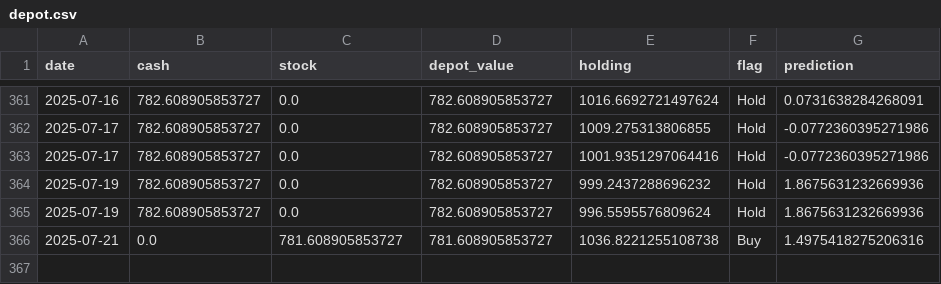
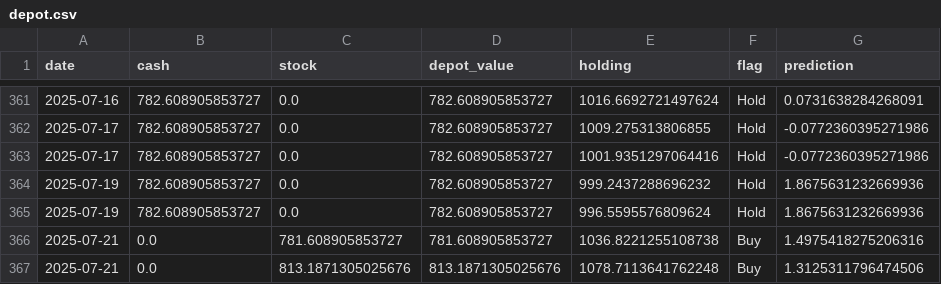
Before and after one commit to CastIehard/Stock-Prediction-AI, a CSV file: Stocks/Verizon/depot.csv, drawn as a sheet; only a part is shown, gaps mark what is left out.

```diff
--- a/Stocks/Verizon/depot.csv
+++ b/Stocks/Verizon/depot.csv
@@ -366 +366,2 @@ date,cash,stock,depot_value,holding,flag,prediction
 2025-07-21,0.0,781.608905853727,781.608905853727,1036.8221255108738,Buy,1.4975418275206316
+2025-07-21,0.0,813.1871305025676,813.1871305025676,1078.7113641762248,Buy,1.3125311796474506
```
Also changed, not shown: Stocks/Adobe/depot.csv, 2 other files.
